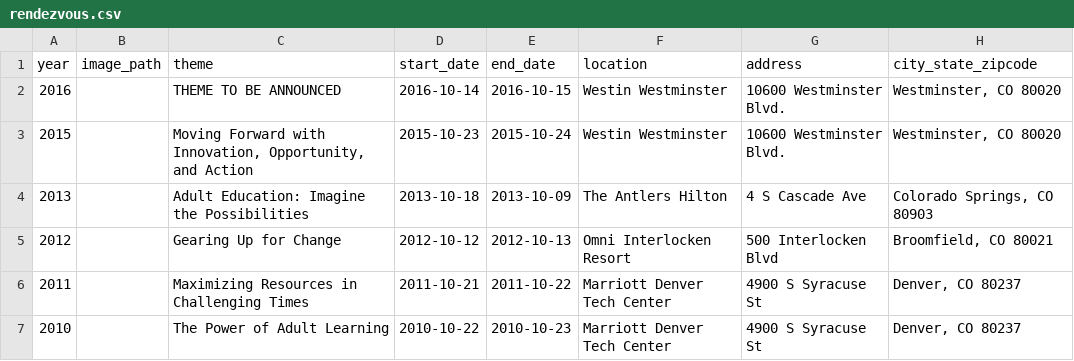
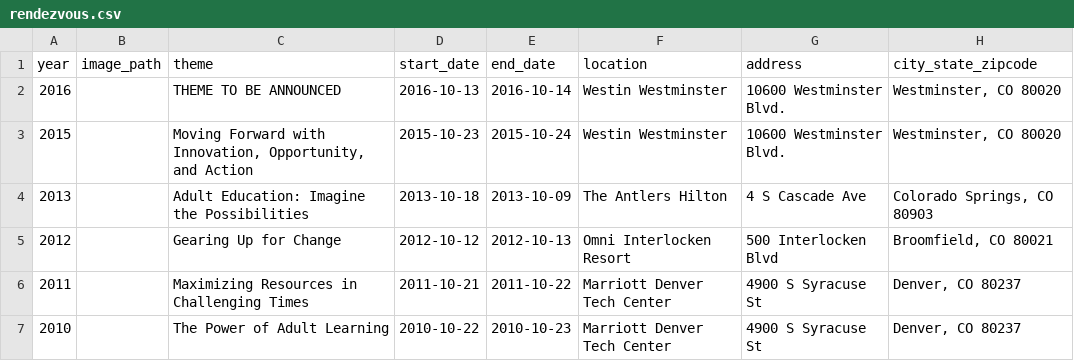
Before and after one commit to caepa/caepa.github.io, a CSV file: _data/rendezvous.csv, drawn as a sheet; only a part is shown; the diff names each change by its address in the sheet, - before the commit and + after, or states it on an @@ line.

```diff
--- a/_data/rendezvous.csv
+++ b/_data/rendezvous.csv
-D2 (start_date): 2016-10-14
+D2 (start_date): 2016-10-13
-E2 (end_date): 2016-10-15
+E2 (end_date): 2016-10-14
```
Also changed, not shown: 31 other files.
